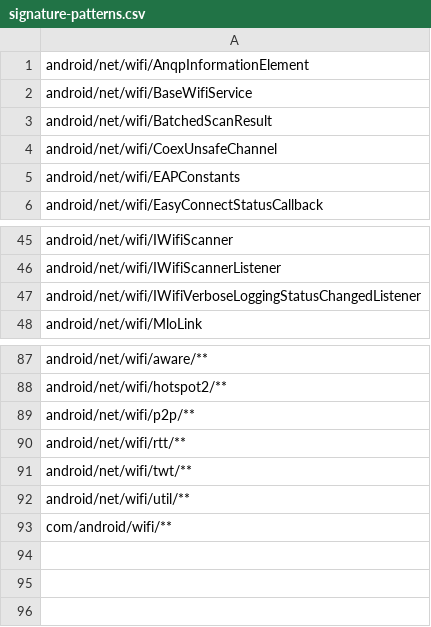
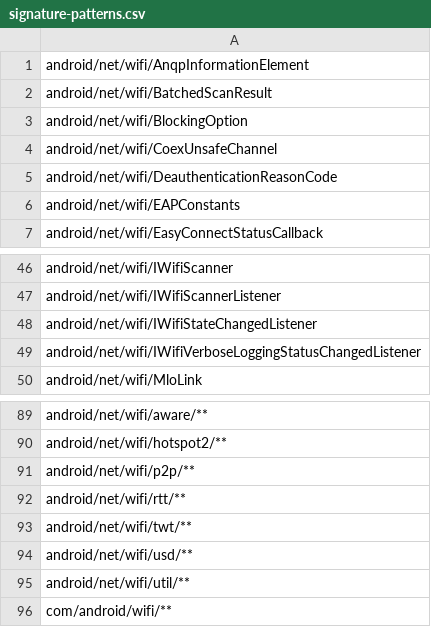
Before and after one commit to msft-mirror-aosp/platform.prebuilts.module_sdk.Wifi, a CSV file: current/hiddenapi/signature-patterns.csv, drawn as a sheet; only a part is shown, gaps mark what is left out.

Commit message:
DO NOT MERGE: Drop prebuilt files to android source tree.
The following files have been updated as part of this change:

current/Android.bp
current/snapshot-creation-build-number.txt
current/compat_configs/wifi-compat-config/wifi-compat-config_meta.xml
current/java_systemserver_libs/snapshot/jars/are/invalid/service-wifi.jar
current/hiddenapi/annotation-flags.csv
current/hiddenapi/filtered-flags.csv
current/hiddenapi/filtered-stub-flags.csv
current/hiddenapi/hiddenapi-max-target-o-low-priority.txt
current/hiddenapi/hiddenapi-max-target-r-low-priority.txt
current/hiddenapi/hiddenapi-unsupported.txt
current/hiddenapi/index.csv
current/hiddenapi/metadata.csv
current/hiddenapi/signature-patterns.csv
current/licenses/build/soong/licenses/LICENSE
current/sdk_library/system/framework-wifi-removed.txt
current/sdk_library/system/framework-wifi-stubs.jar
current/sdk_library/system/framework-wifi.srcjar
current/sdk_library/system/framework-wifi.txt
current/sdk_library/system/framework-wifi_annotations.zip
current/sdk_library/public/framework-wifi-removed.txt
current/sdk_library/public/framework-wifi-stubs.jar
current/sdk_library/public/framework-wifi.srcjar
current/sdk_library/public/framework-wifi.txt
current/sdk_library/public/framework-wifi_annotations.zip
current/sdk_library/module-lib/framework-wifi-removed.txt
current/sdk_library/module-lib/framework-wifi-stubs.jar
current/sdk_library/module-lib/framework-wifi.srcjar
current/sdk_library/module-lib/framework-wifi.txt
current/sdk_library/module-lib/framework-wifi_annotations.zip

Built here: ab/13079345

This build IS suitable for public release.

The change is generated with prebuilt drop tool.

Test: presubmit
Bug: 355209699
Flag: build.RELEASE_APEX_CONTRIBUTIONS_WIFI
Change-Id: I8273a6ceb923f57e1b866afc725c3961c325e26b

```diff
--- a/current/hiddenapi/signature-patterns.csv
+++ b/current/hiddenapi/signature-patterns.csv
@@ -1,5 +1,6 @@
 android/net/wifi/AnqpInformationElement
-android/net/wifi/BaseWifiService
 android/net/wifi/BatchedScanResult
+android/net/wifi/BlockingOption
 android/net/wifi/CoexUnsafeChannel
+android/net/wifi/DeauthenticationReasonCode
 android/net/wifi/EAPConstants
@@ -46,2 +47,3 @@ android/net/wifi/IWifiScanner
 android/net/wifi/IWifiScannerListener
+android/net/wifi/IWifiStateChangedListener
 android/net/wifi/IWifiVerboseLoggingStatusChangedListener
@@ -91,2 +93,3 @@ android/net/wifi/rtt/**
 android/net/wifi/twt/**
+android/net/wifi/usd/**
 android/net/wifi/util/**
```
Also changed, not shown: current/hiddenapi/annotation-flags.csv, current/hiddenapi/metadata.csv, 19 other files.
